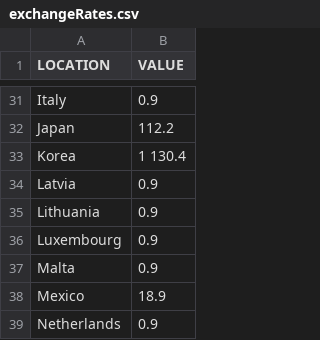
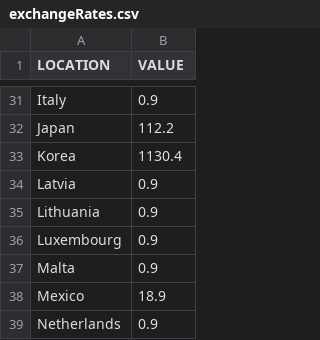
Before and after one commit to SVCE-ACM/A-December-of-Algorithms, a CSV file: December-21/exchangeRates.csv, drawn as a sheet; only a part is shown, gaps mark what is left out; the diff names each change by its address in the sheet, - before the commit and + after, or states it on an @@ line.

```diff
--- a/December-21/exchangeRates.csv
+++ b/December-21/exchangeRates.csv
-B33 (VALUE): 1 130.4
+B33 (VALUE): 1130.4
```
Also changed, not shown: 1 other file.
